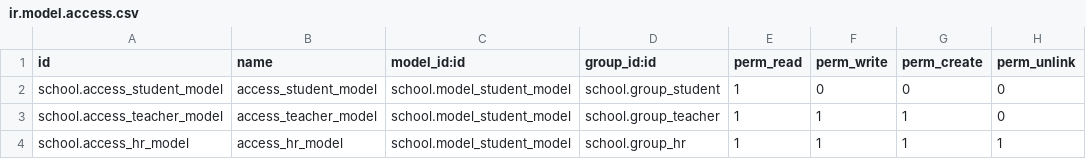
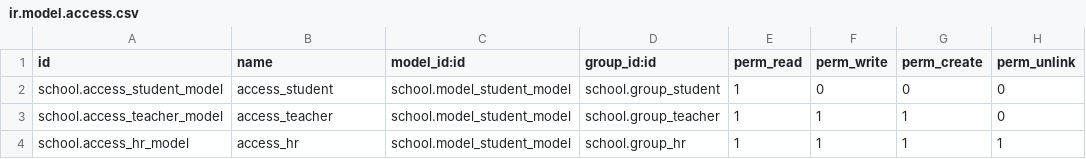
Before and after one commit to jahidul17/odoo-module, a CSV file: school/security/ir.model.access.csv, drawn as a sheet.

```diff
--- a/school/security/ir.model.access.csv
+++ b/school/security/ir.model.access.csv
@@ -1,4 +1,4 @@
 id,name,model_id:id,group_id:id,perm_read,perm_write,perm_create,perm_unlink
-school.access_student_model,access_student_model,school.model_student_model,school.group_student,1,0,0,0
-school.access_teacher_model,access_teacher_model,school.model_student_model,school.group_teacher,1,1,1,0
-school.access_hr_model,access_hr_model,school.model_student_model,school.group_hr,1,1,1,1
+school.access_student_model,access_student,school.model_student_model,school.group_student,1,0,0,0
+school.access_teacher_model,access_teacher,school.model_student_model,school.group_teacher,1,1,1,0
+school.access_hr_model,access_hr,school.model_student_model,school.group_hr,1,1,1,1
```
Also changed, not shown: 4 other files.
